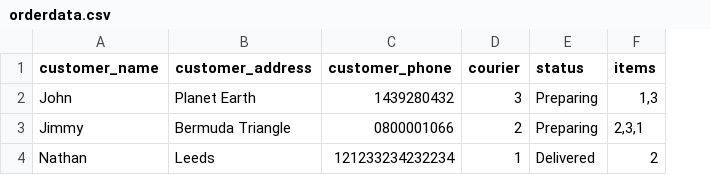
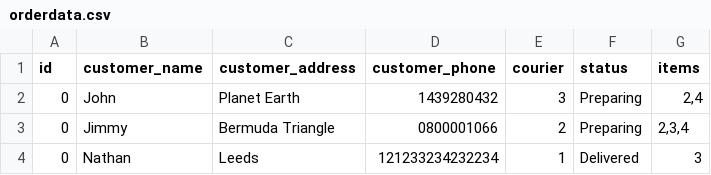
Before and after one commit to NW2K18/GenerationProject, a CSV file: data/orderdata.csv, drawn as a sheet; addresses are those after the commit; the diff names each change by its address in the sheet, - before the commit and + after, or states it on an @@ line.

```diff
--- a/data/orderdata.csv
+++ b/data/orderdata.csv
+column A (id), rows 2-4: all 0
-G2 (items): 1,3
+G2 (items): 2,4
-G3 (items): 2,3,1
+G3 (items): 2,3,4
-G4 (items): 2
+G4 (items): 3
```
Also changed, not shown: 9 other files.
